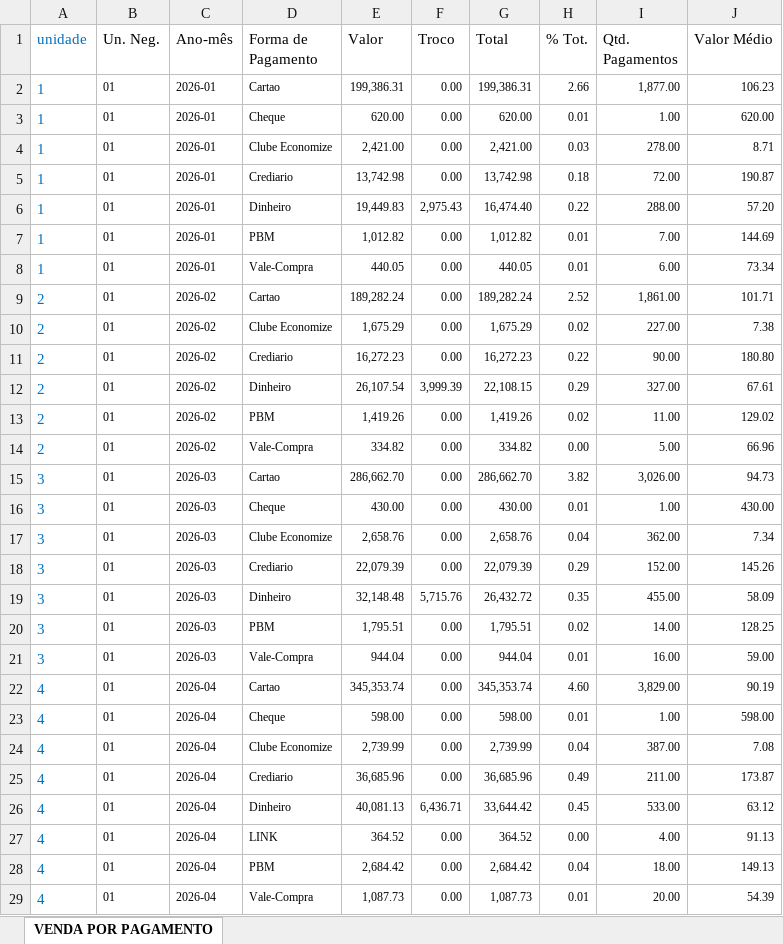
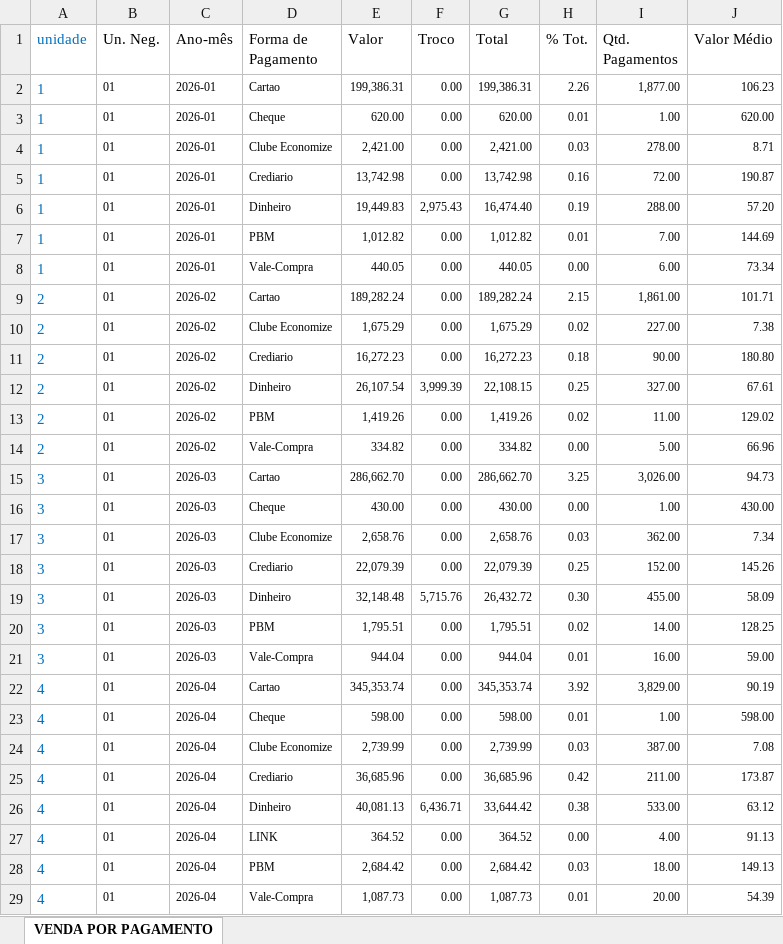
Before and after one commit to pmarques097-netizen/DRE_Eirox, an Excel workbook: VENDA POR PAGAMENTO/VENDA POR PAGAMENTO.xlsx, sheet VENDA POR PAGAMENTO, drawn as a sheet; only a part is shown; values as stored, in another font and other column widths than the file's, no borders; the diff covers the shown part only; the diff names each change by its address in the sheet, - before the commit and + after, or states it on an @@ line.

Commit message:
Add files via upload

```diff
--- a/VENDA POR PAGAMENTO/VENDA POR PAGAMENTO.xlsx (sheet VENDA POR PAGAMENTO)
+++ b/VENDA POR PAGAMENTO/VENDA POR PAGAMENTO.xlsx (sheet VENDA POR PAGAMENTO)
-H2 (% Tot.): 2.66
+H2 (% Tot.): 2.26
-H5 (% Tot.): 0.18
+H5 (% Tot.): 0.16
-H6 (% Tot.): 0.22
+H6 (% Tot.): 0.19
-H8 (% Tot.): 0.01
+H8 (% Tot.): 0.00
-H9 (% Tot.): 2.52
+H9 (% Tot.): 2.15
-H11 (% Tot.): 0.22
+H11 (% Tot.): 0.18
-H12 (% Tot.): 0.29
+H12 (% Tot.): 0.25
-H15 (% Tot.): 3.82
+H15 (% Tot.): 3.25
-H16 (% Tot.): 0.01
+H16 (% Tot.): 0.00
-H17 (% Tot.): 0.04
+H17 (% Tot.): 0.03
-H18 (% Tot.): 0.29
+H18 (% Tot.): 0.25
-H19 (% Tot.): 0.35
+H19 (% Tot.): 0.30
-H22 (% Tot.): 4.60
+H22 (% Tot.): 3.92
-H24 (% Tot.): 0.04
+H24 (% Tot.): 0.03
-H25 (% Tot.): 0.49
+H25 (% Tot.): 0.42
-H26 (% Tot.): 0.45
+H26 (% Tot.): 0.38
-H28 (% Tot.): 0.04
+H28 (% Tot.): 0.03
```
Also changed, not shown: 13 added rows and 98 edited cells elsewhere in this sheet, formulas that keep their value.
